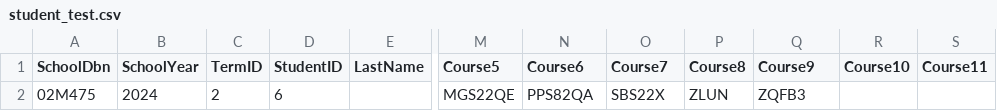
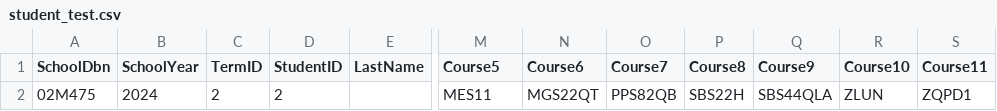
Before and after one commit to AndyShyklo/Poeas__andys103_jadyl3, a CSV file: app/student_test.csv, drawn as a sheet; only a part is shown, gaps mark what is left out; the diff names each change by its address in the sheet, - before the commit and + after, or states it on an @@ line.

```diff
--- a/app/student_test.csv
+++ b/app/student_test.csv
-D2 (StudentID): 6
+D2 (StudentID): 2
-M2 (Course5): MGS22QE
+M2 (Course5): MES11
-N2 (Course6): PPS82QA
+N2 (Course6): MGS22QT
-O2 (Course7): SBS22X
+O2 (Course7): PPS82QB
-P2 (Course8): ZLUN
+P2 (Course8): SBS22H
-Q2 (Course9): ZQFB3
+Q2 (Course9): SBS44QLA
-R2 (Course10): (empty)
+R2 (Course10): ZLUN
-S2 (Course11): (empty)
+S2 (Course11): ZQPD1
```
Also changed, not shown: 2 other files.
